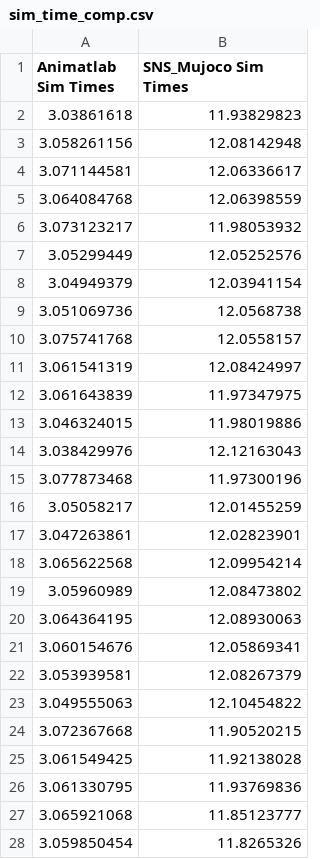
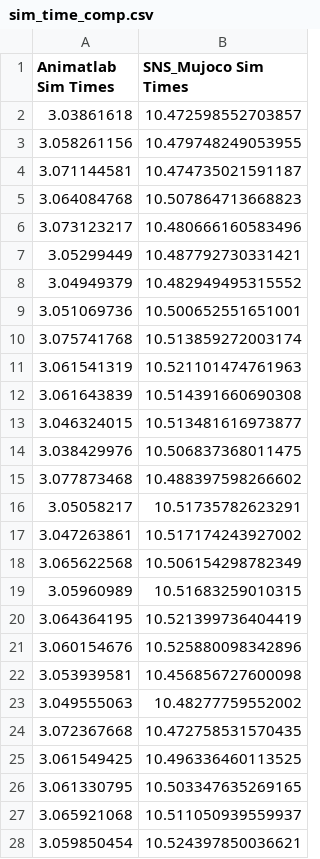
Before and after one commit to DrYogurt/Two_layer_CPG_SNS_Toolbox, a CSV file: sim_time_comp.csv, drawn as a sheet; only a part is shown; the diff covers the shown part only.

Commit message:
moved compiling models to outside run_sims. Re-did the sim_time_comp data

```diff
--- a/sim_time_comp.csv
+++ b/sim_time_comp.csv
@@ -1,28 +1,28 @@
 Animatlab Sim Times,SNS_Mujoco Sim Times
-3.03861618,11.93829823
-3.058261156,12.08142948
-3.071144581,12.06336617
-3.064084768,12.06398559
-3.073123217,11.98053932
-3.05299449,12.05252576
-3.04949379,12.03941154
-3.051069736,12.0568738
-3.075741768,12.0558157
-3.061541319,12.08424997
-3.061643839,11.97347975
-3.046324015,11.98019886
-3.038429976,12.12163043
-3.077873468,11.97300196
-3.05058217,12.01455259
-3.047263861,12.02823901
-3.065622568,12.09954214
-3.05960989,12.08473802
-3.064364195,12.08930063
-3.060154676,12.05869341
-3.053939581,12.08267379
-3.049555063,12.10454822
-3.072367668,11.90520215
-3.061549425,11.92138028
-3.061330795,11.93769836
-3.065921068,11.85123777
-3.059850454,11.8265326
+3.03861618,10.472598552703857
+3.058261156,10.479748249053955
+3.071144581,10.474735021591187
+3.064084768,10.507864713668823
+3.073123217,10.480666160583496
+3.05299449,10.487792730331421
+3.04949379,10.482949495315552
+3.051069736,10.500652551651001
+3.075741768,10.513859272003174
+3.061541319,10.521101474761963
+3.061643839,10.514391660690308
+3.046324015,10.513481616973877
+3.038429976,10.506837368011475
+3.077873468,10.488397598266602
+3.05058217,10.51735782623291
+3.047263861,10.517174243927002
+3.065622568,10.506154298782349
+3.05960989,10.51683259010315
+3.064364195,10.521399736404419
+3.060154676,10.525880098342896
+3.053939581,10.456856727600098
+3.049555063,10.48277759552002
+3.072367668,10.472758531570435
+3.061549425,10.496336460113525
+3.061330795,10.503347635269165
+3.065921068,10.511050939559937
+3.059850454,10.524397850036621
```
Also changed, not shown: 73 edited cells elsewhere in this file, 2 other files.
